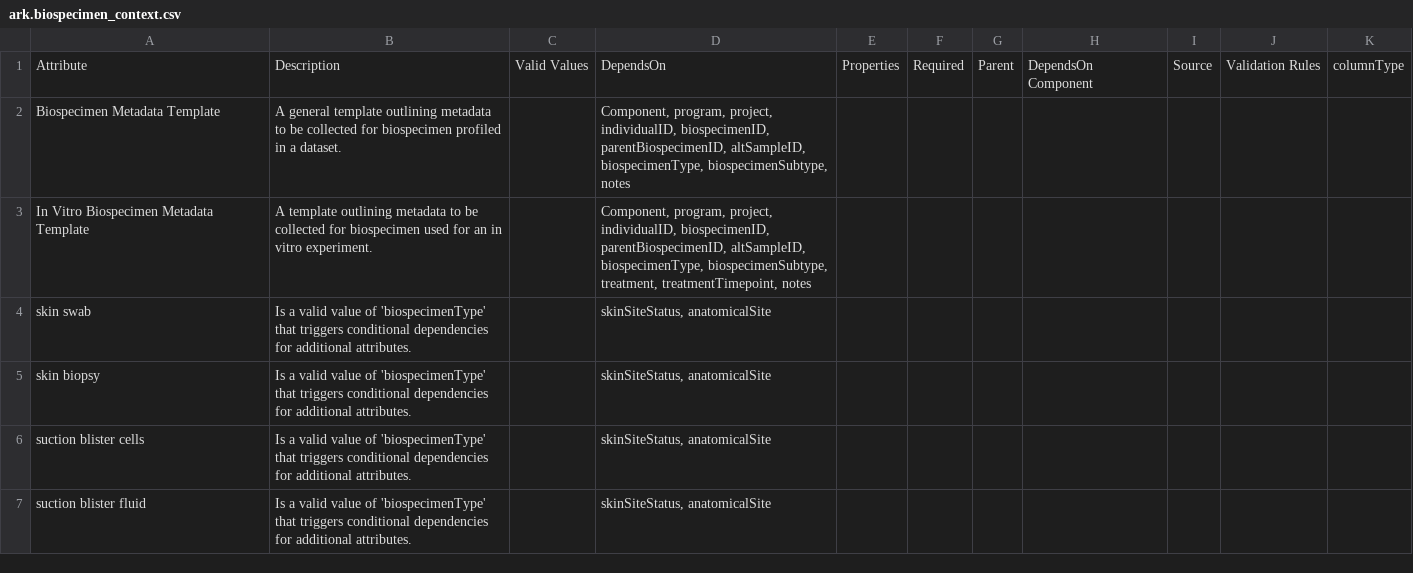
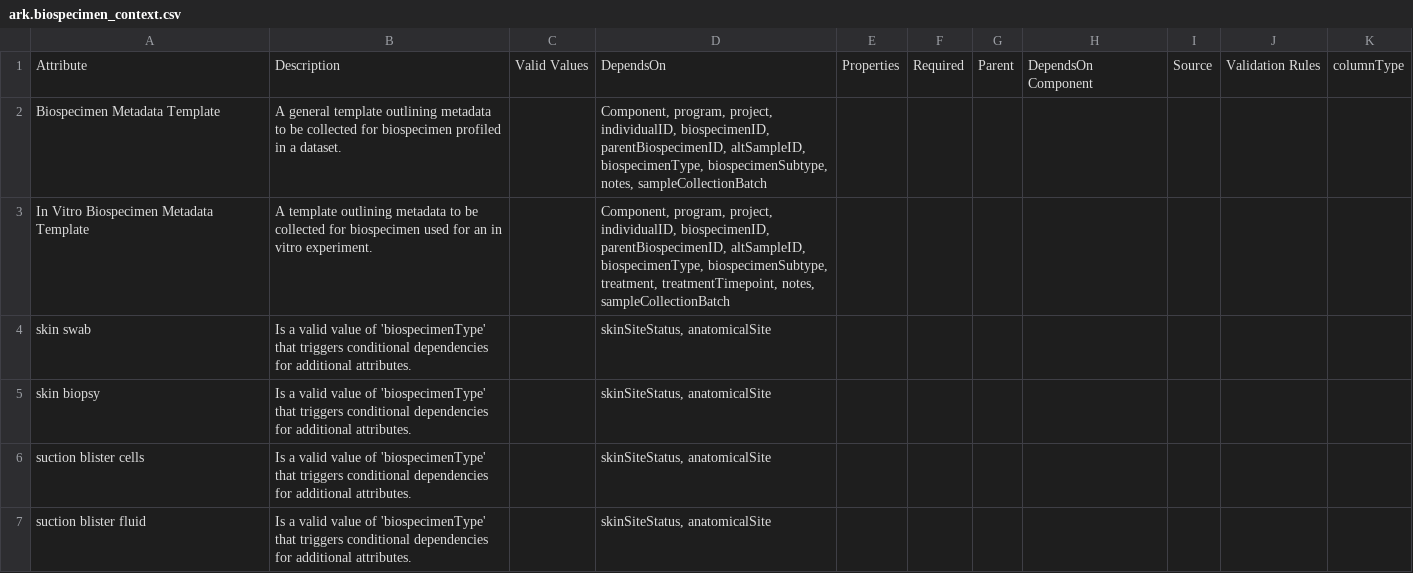
Before and after one commit to ARK-Portal/data_model, a CSV file: model_contexts/biospecimen/ark.biospecimen_context.csv, drawn as a sheet; only a part is shown.

Commit message:
Add new attribute 'sampleCollectionBatch' to biospecimen templates

```diff
--- a/model_contexts/biospecimen/ark.biospecimen_context.csv
+++ b/model_contexts/biospecimen/ark.biospecimen_context.csv
@@ -1,4 +1,4 @@
 Attribute,Description,Valid Values,DependsOn,Properties,Required,Parent,DependsOn Component,Source,Validation Rules,columnType
-Biospecimen Metadata Template,A general template outlining metadata to be collected for biospecimen profiled in a dataset.,,"Component, program, project, individualID, biospecimenID, parentBiospecimenID, altSampleID, biospecimenType, biospecimenSubtype, notes",,,,,,,
-In Vitro Biospecimen Metadata Template,A template outlining metadata to be collected for biospecimen used for an in vitro experiment.,,"Component, program, project, individualID, biospecimenID, parentBiospecimenID, altSampleID, biospecimenType, biospecimenSubtype, treatment, treatmentTimepoint, notes",,,,,,,
+Biospecimen Metadata Template,A general template outlining metadata to be collected for biospecimen profiled in a dataset.,,"Component, program, project, individualID, biospecimenID, parentBiospecimenID, altSampleID, biospecimenType, biospecimenSubtype, notes, sampleCollectionBatch",,,,,,,
+In Vitro Biospecimen Metadata Template,A template outlining metadata to be collected for biospecimen used for an in vitro experiment.,,"Component, program, project, individualID, biospecimenID, parentBiospecimenID, altSampleID, biospecimenType, biospecimenSubtype, treatment, treatmentTimepoint, notes, sampleCollectionBatch",,,,,,,
 skin swab,Is a valid value of 'biospecimenType' that triggers conditional dependencies for additional attributes.,,"skinSiteStatus, anatomicalSite",,,,,,,
```
